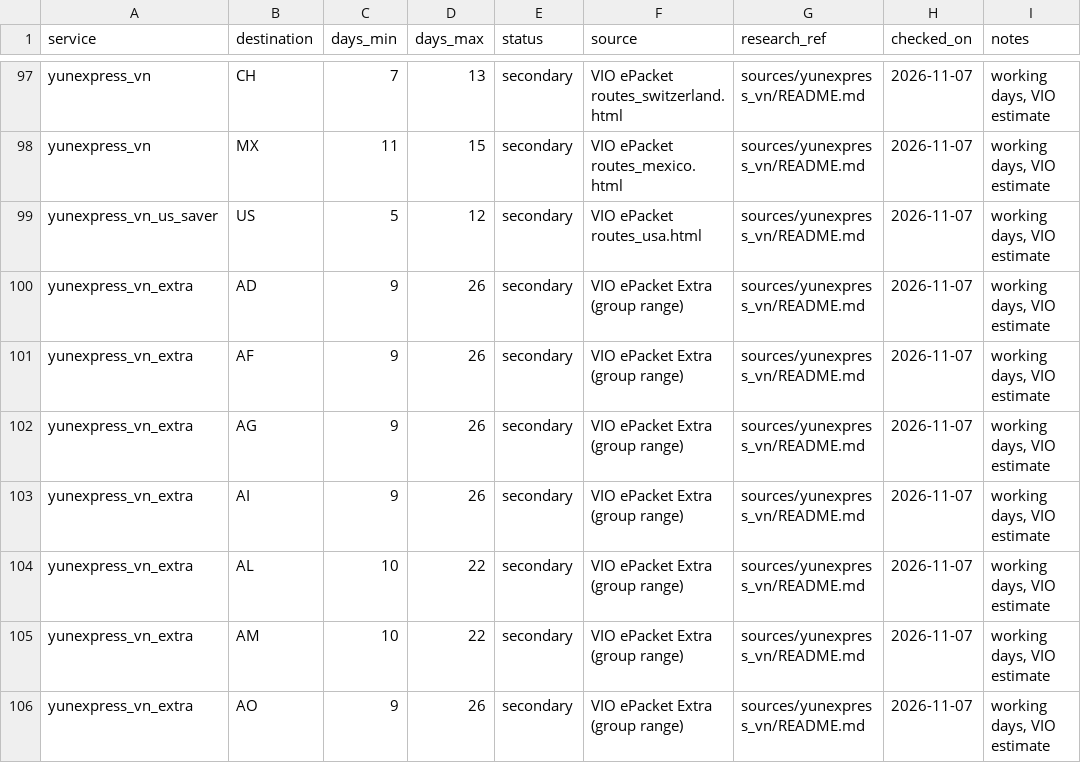
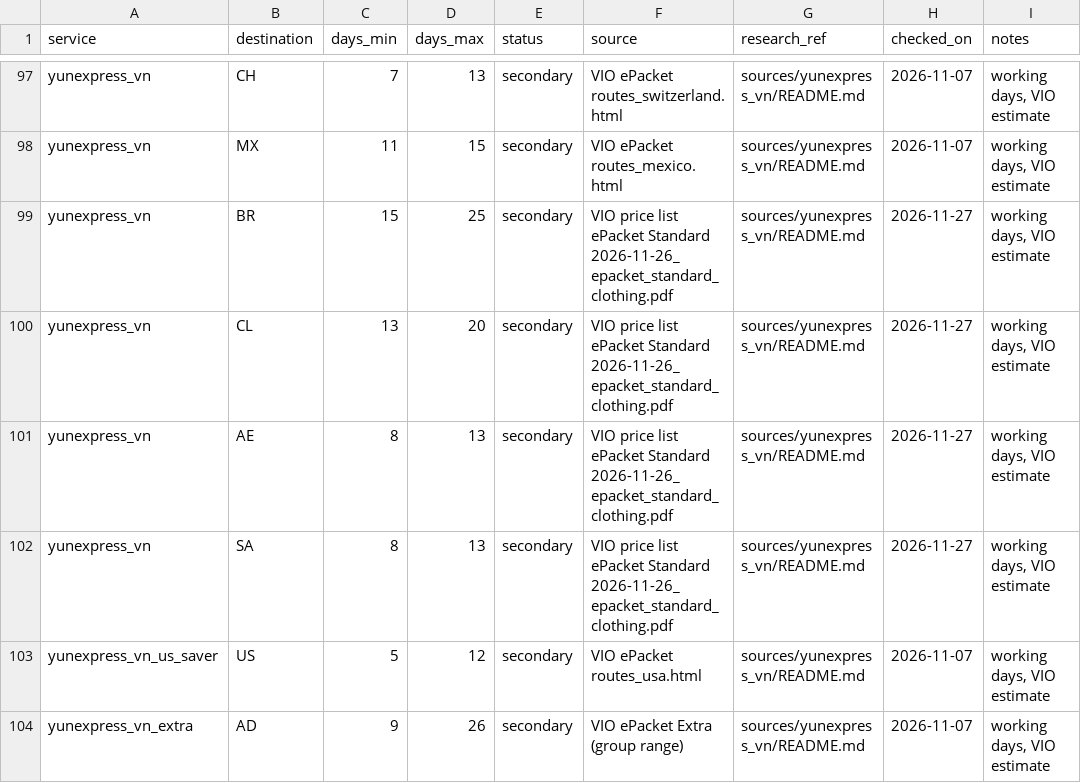
Before and after one commit to florianmarkusse/merchant-of-record, a CSV file: docs/markets/transit.csv, drawn as a sheet; only a part is shown, gaps mark what is left out; the shorter side is filled out with more unchanged rows.

```diff
--- a/docs/markets/transit.csv
+++ b/docs/markets/transit.csv
@@ -98,2 +98,6 @@ yunexpress_vn,CH,7,13,secondary,VIO ePacket routes_switzerland.html,sources/yune
 yunexpress_vn,MX,11,15,secondary,VIO ePacket routes_mexico.html,sources/yunexpress_vn/README.md,2026-11-07,"working days, VIO estimate"
+yunexpress_vn,BR,15,25,secondary,VIO price list ePacket Standard 2026-11-26_epacket_standard_clothing.pdf,sources/yunexpress_vn/README.md,2026-11-27,"working days, VIO estimate"
+yunexpress_vn,CL,13,20,secondary,VIO price list ePacket Standard 2026-11-26_epacket_standard_clothing.pdf,sources/yunexpress_vn/README.md,2026-11-27,"working days, VIO estimate"
+yunexpress_vn,AE,8,13,secondary,VIO price list ePacket Standard 2026-11-26_epacket_standard_clothing.pdf,sources/yunexpress_vn/README.md,2026-11-27,"working days, VIO estimate"
+yunexpress_vn,SA,8,13,secondary,VIO price list ePacket Standard 2026-11-26_epacket_standard_clothing.pdf,sources/yunexpress_vn/README.md,2026-11-27,"working days, VIO estimate"
 yunexpress_vn_us_saver,US,5,12,secondary,VIO ePacket routes_usa.html,sources/yunexpress_vn/README.md,2026-11-07,"working days, VIO estimate"
```
Also changed, not shown: docs/markets/questions.csv, docs/markets/rate_cards.csv, 6 other files.
